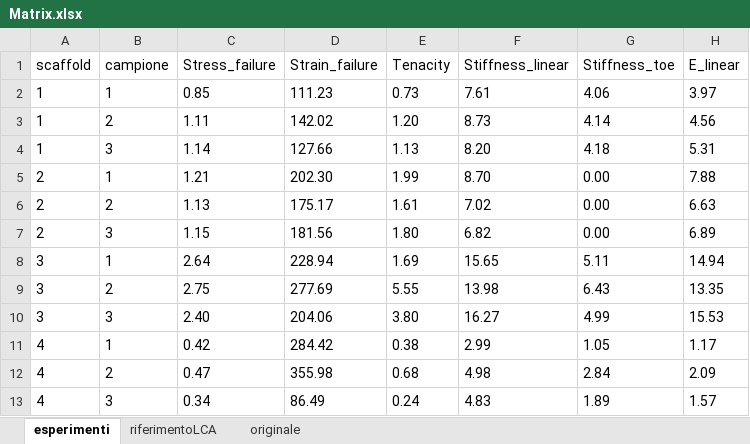
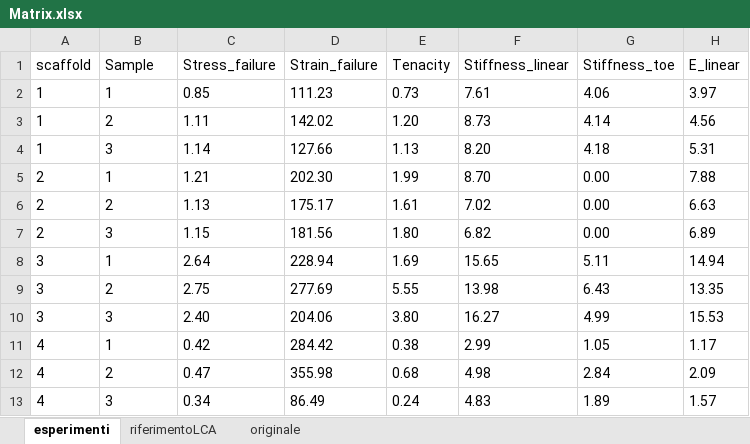
Before and after one commit to lucadistefano98/ACL, an Excel workbook: data/Matrix.xlsx, sheet esperimenti, drawn as a sheet; only a part is shown; values as stored, in another font and other column widths than the file's, no borders; the diff names each change by its address in the sheet, - before the commit and + after, or states it on an @@ line.

```diff
--- a/data/Matrix.xlsx (sheet esperimenti)
+++ b/data/Matrix.xlsx (sheet esperimenti)
-B1: campione
+B1: Sample
```
Also changed, not shown: 1 other file.
